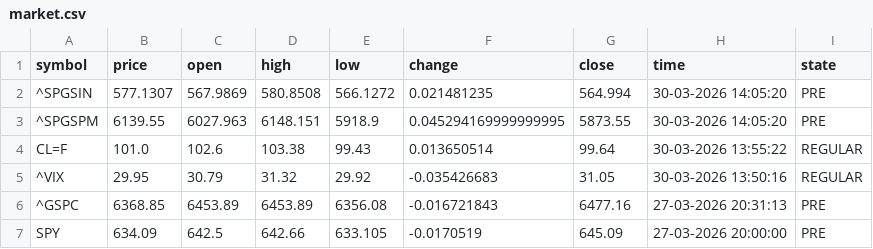
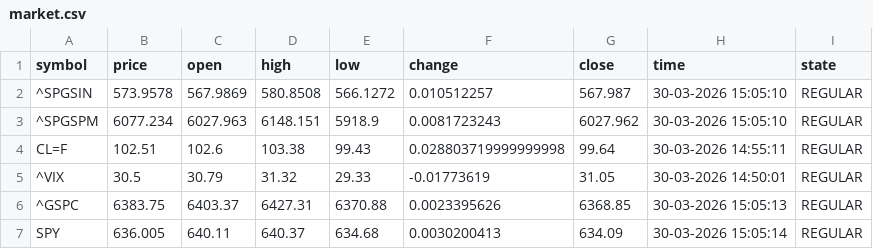
Before and after one commit to diogo-va/csv_test, a CSV file: market.csv, drawn as a sheet; only a part is shown; the diff covers the shown part only.

Commit message:
Auto update CSV data

```diff
--- a/market.csv
+++ b/market.csv
@@ -1,7 +1,7 @@
 symbol	price	open	high	low	change	close	time	state
-^SPGSIN	577.1307	567.9869	580.8508	566.1272	0.021481235	564.994	30-03-2026 14:05:20	PRE
-^SPGSPM	6139.55	6027.963	6148.151	5918.9	0.045294169999999995	5873.55	30-03-2026 14:05:20	PRE
-CL=F	101.0	102.6	103.38	99.43	0.013650514	99.64	30-03-2026 13:55:22	REGULAR
-^VIX	29.95	30.79	31.32	29.92	-0.035426683	31.05	30-03-2026 13:50:16	REGULAR
-^GSPC	6368.85	6453.89	6453.89	6356.08	-0.016721843	6477.16	27-03-2026 20:31:13	PRE
-SPY	634.09	642.5	642.66	633.105	-0.0170519	645.09	27-03-2026 20:00:00	PRE
+^SPGSIN	573.9578	567.9869	580.8508	566.1272	0.010512257	567.987	30-03-2026 15:05:10	REGULAR
+^SPGSPM	6077.234	6027.963	6148.151	5918.9	0.0081723243	6027.962	30-03-2026 15:05:10	REGULAR
+CL=F	102.51	102.6	103.38	99.43	0.028803719999999998	99.64	30-03-2026 14:55:11	REGULAR
+^VIX	30.5	30.79	31.32	29.33	-0.01773619	31.05	30-03-2026 14:50:01	REGULAR
+^GSPC	6383.75	6403.37	6427.31	6370.88	0.0023395626	6368.85	30-03-2026 15:05:13	REGULAR
+SPY	636.005	640.11	640.37	634.68	0.0030200413	634.09	30-03-2026 15:05:14	REGULAR
```
Also changed, not shown: 96 edited cells elsewhere in this file, fx.csv, gold.csv, 1 other file.
